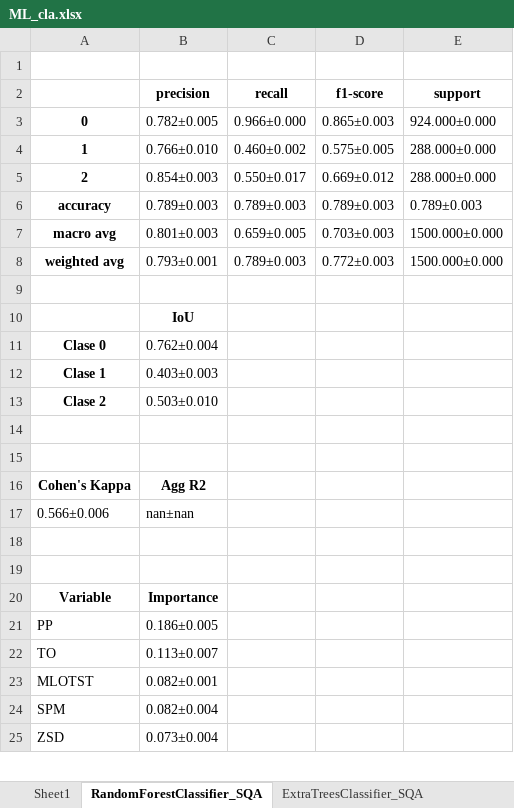
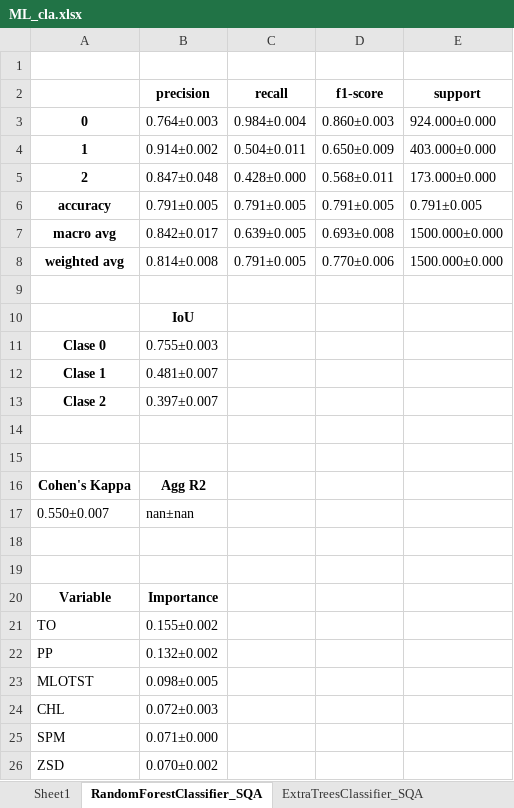
Before and after one commit to rubarriuso/TFM, an Excel workbook: modelado/modelos/resultados/Class/ML_cla.xlsx, sheet RandomForestClassifier_SQA, drawn as a sheet; only a part is shown; values as stored, in another font and other column widths than the file's, no borders; removed rows and columns are numbered as before the commit, all else as after; the diff covers the shown part only; the diff names each change by its address in the sheet, - before the commit and + after, or states it on an @@ line.

```diff
--- a/modelado/modelos/resultados/Class/ML_cla.xlsx (sheet RandomForestClassifier_SQA)
+++ b/modelado/modelos/resultados/Class/ML_cla.xlsx (sheet RandomForestClassifier_SQA)
-B3 (precision): 0.782±0.005
+B3 (precision): 0.764±0.003
-C3 (recall): 0.966±0.000
+C3 (recall): 0.984±0.004
-D3 (f1-score): 0.865±0.003
+D3 (f1-score): 0.860±0.003
-B4 (precision): 0.766±0.010
+B4 (precision): 0.914±0.002
-C4 (recall): 0.460±0.002
+C4 (recall): 0.504±0.011
-D4 (f1-score): 0.575±0.005
+D4 (f1-score): 0.650±0.009
-E4 (support): 288.000±0.000
+E4 (support): 403.000±0.000
-B5 (precision): 0.854±0.003
+B5 (precision): 0.847±0.048
-C5 (recall): 0.550±0.017
+C5 (recall): 0.428±0.000
-D5 (f1-score): 0.669±0.012
+D5 (f1-score): 0.568±0.011
-E5 (support): 288.000±0.000
+E5 (support): 173.000±0.000
-B6 (precision): 0.789±0.003
+B6 (precision): 0.791±0.005
-C6 (recall): 0.789±0.003
+C6 (recall): 0.791±0.005
-D6 (f1-score): 0.789±0.003
+D6 (f1-score): 0.791±0.005
-E6 (support): 0.789±0.003
+E6 (support): 0.791±0.005
-B7 (precision): 0.801±0.003
+B7 (precision): 0.842±0.017
-C7 (recall): 0.659±0.005
+C7 (recall): 0.639±0.005
-D7 (f1-score): 0.703±0.003
+D7 (f1-score): 0.693±0.008
-B8 (precision): 0.793±0.001
+B8 (precision): 0.814±0.008
-C8 (recall): 0.789±0.003
+C8 (recall): 0.791±0.005
-D8 (f1-score): 0.772±0.003
+D8 (f1-score): 0.770±0.006
-B11 (precision): 0.762±0.004
+B11 (precision): 0.755±0.003
-B12 (precision): 0.403±0.003
+B12 (precision): 0.481±0.007
-B13 (precision): 0.503±0.010
+B13 (precision): 0.397±0.007
-A17: 0.566±0.006
+A17: 0.550±0.007
-row 21: PP | 0.186±0.005
-B21 (precision): 0.113±0.007
+B21 (precision): 0.155±0.002
+row 22: PP | 0.132±0.002
-B23 (precision): 0.082±0.001
+B23 (precision): 0.098±0.005
+row 24: CHL | 0.072±0.003
-B25 (precision): 0.082±0.004
+B25 (precision): 0.071±0.000
-B26 (precision): 0.073±0.004
+B26 (precision): 0.070±0.002
```
Also changed, not shown: 3 added rows, 4 removed rows and 5 edited cells elsewhere in this sheet, modelado/modelos/resultados/Class/BL_cla.xlsx, modelado/modelos/resultados/Regre/BL_reg.xlsx, 19 other files.
